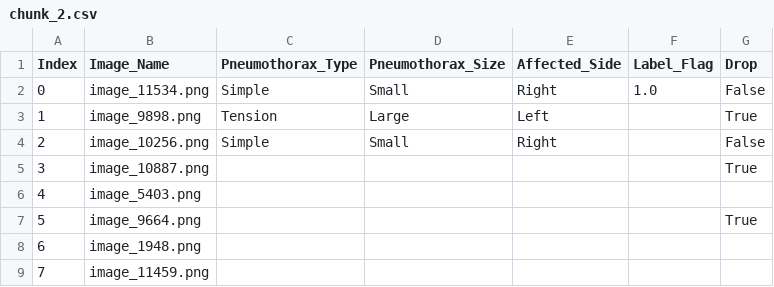
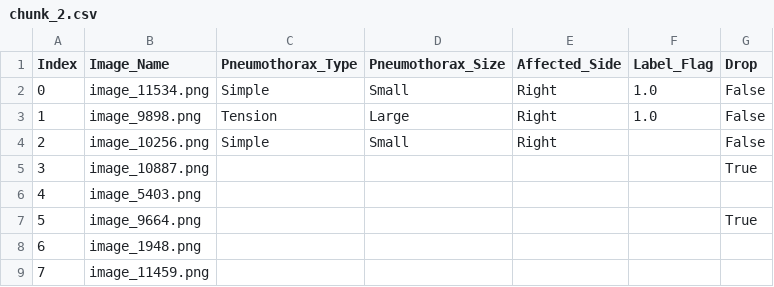
Before and after one commit to Abdullahshade/repotwoforpen, a CSV file: chunk_2.csv, drawn as a sheet; only a part is shown.

Commit message:
Updated labels

```diff
--- a/chunk_2.csv
+++ b/chunk_2.csv
@@ -2,3 +2,3 @@ Index,Image_Name,Pneumothorax_Type,Pneumothorax_Size,Affected_Side,Label_Flag,Dr
 0,image_11534.png,Simple,Small,Right,1.0,False
-1,image_9898.png,Tension,Large,Left,,True
+1,image_9898.png,Tension,Large,Right,1.0,False
 2,image_10256.png,Simple,Small,Right,,False
```
